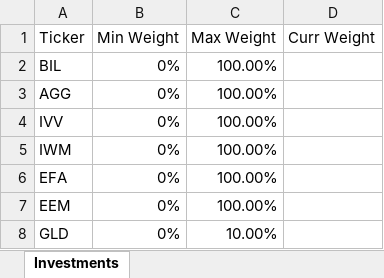
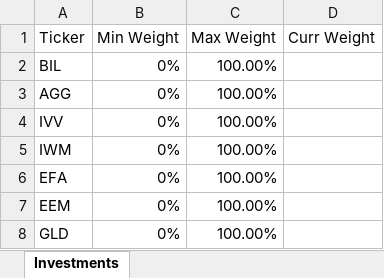
Before and after one commit to epageler/.efficient_frontier, an Excel workbook: data/1_basic_asset_classes_unconstrained.xlsx, sheet Investments, drawn as a sheet; values as stored, in another font and other column widths than the file's, no borders; the diff names each change by its address in the sheet, - before the commit and + after, or states it on an @@ line.

Commit message:
set constraint on GLD in basic_asset_classes_unconstrained to 100%

```diff
--- a/data/1_basic_asset_classes_unconstrained.xlsx (sheet Investments)
+++ b/data/1_basic_asset_classes_unconstrained.xlsx (sheet Investments)
-C8 (Max Weight): 10.00%
+C8 (Max Weight): 100.00%
```
